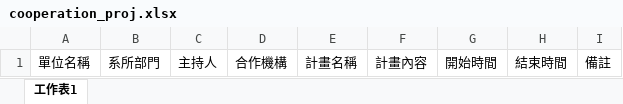
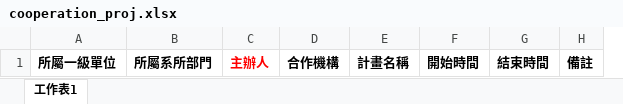
Before and after one commit to WeiAnAn/ciae_inquire, an Excel workbook: public/Excel_example/other/cooperation_proj.xlsx, sheet 工作表1, drawn as a sheet; values as stored, in another font and other column widths than the file's, no borders; removed rows and columns are numbered as before the commit, all else as after; the diff names each change by its address in the sheet, - before the commit and + after, or states it on an @@ line.

```diff
--- a/public/Excel_example/other/cooperation_proj.xlsx (sheet 工作表1)
+++ b/public/Excel_example/other/cooperation_proj.xlsx (sheet 工作表1)
-column A, row 1: 單位名稱
-column B, row 1: 系所部門
-column C, row 1: 主持人
+column A, row 1: 所屬一級單位
+column B, row 1: 所屬系所部門
+column C, row 1: 主辦人
-column F, row 1: 計畫內容
-D1:E1 bold: off
+D1:E1 bold: on
-F1:H1 bold: off
+F1:H1 bold: on
```
Also changed, not shown: public/Excel_example/other/internationalize_activity.xlsx, public/Excel_example/other/transnational_degree.xlsx, 14 other files.
